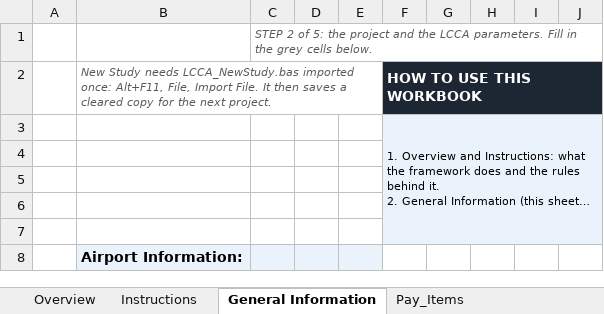
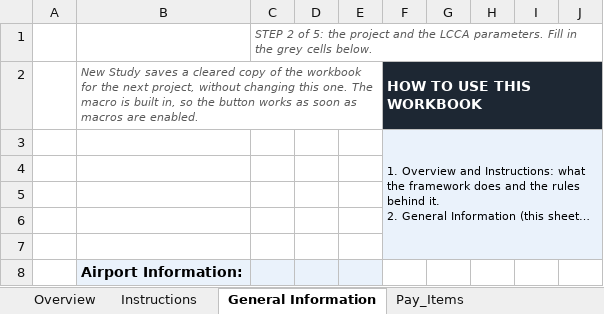
Before and after one commit to JosephD130/lcca-dashboard, an Excel workbook: tdot-lcca/TDOA_LCCA_Framework_v1.2.0_ARA_09112026.xlsm, sheet General Information, drawn as a sheet; only a part is shown; long unchanged cells end in …; values as stored, in another font and other column widths than the file's, no borders; charts and pictures and conditional formats and table styles not drawn; the diff names each change by its address in the sheet, - before the commit and + after, or states it on an @@ line.

```diff
--- a/tdot-lcca/TDOA_LCCA_Framework_v1.2.0_ARA_09112026.xlsm (sheet General Information)
+++ b/tdot-lcca/TDOA_LCCA_Framework_v1.2.0_ARA_09112026.xlsm (sheet General Information)
-B2: New Study needs LCCA_NewStudy.bas imported once: Alt+F11, File, Import File. It then saves a cleared copy for the next project.
+B2: New Study saves a cleared copy of the workbook for the next project, without changing this one. The macro is built in, so the button works as soon as macros are enabled.
```
Also changed, not shown: 8 other files.
